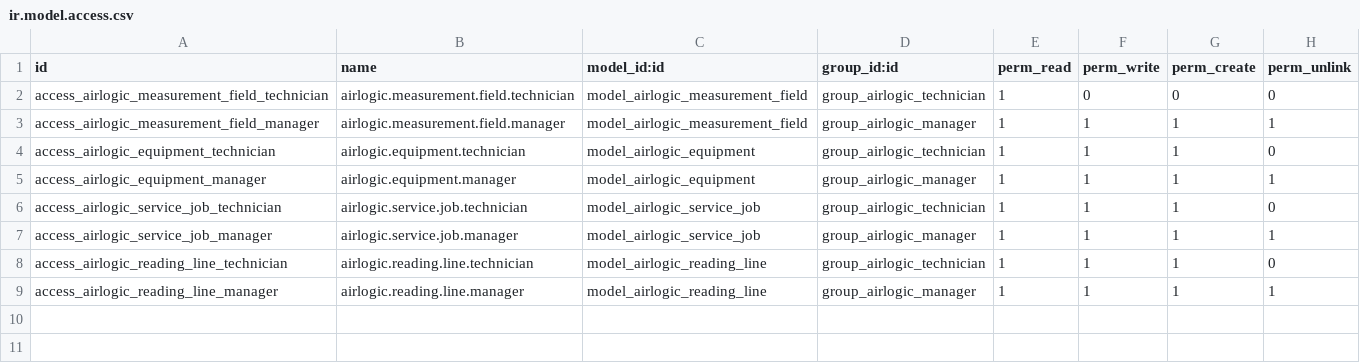
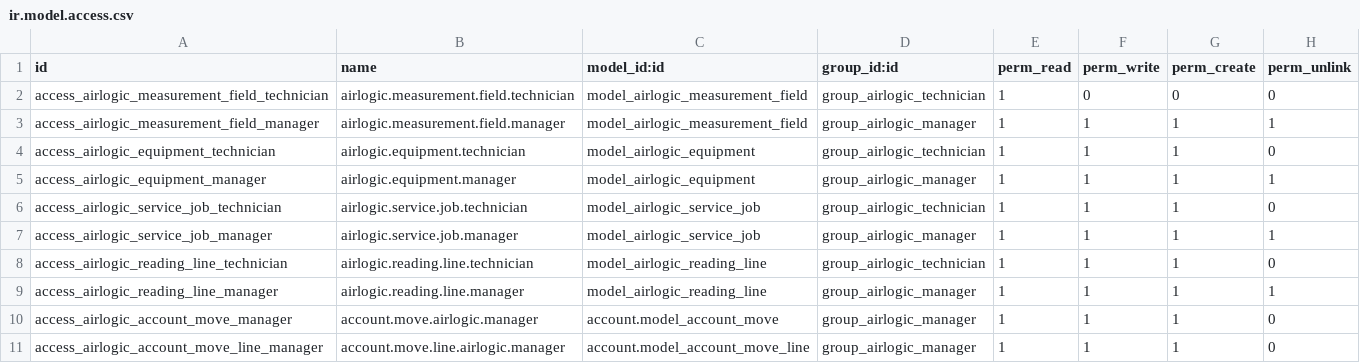
Before and after one commit to kinjoheika/airlogic, a CSV file: addons/airlogic_core/security/ir.model.access.csv, drawn as a sheet.

Commit message:
feat(airlogic): photo/video capture, invoicing, brand polish (AIR-T10)
Three additions per user direction:

- Photo/Video: media_ids Many2many to ir.attachment on service jobs,
  widget="many2many_binary" gallery on a new Photos & Videos tab.
  Plain ir.attachment storage for now -- ready to move transparently
  to R2-backed object storage later, but that swap needs the user's
  R2 credentials and isn't wired up here.
- Invoicing (Phase 3): service_price + invoice_id fields, header
  buttons to create/view a real account.move (out_invoice) per job,
  one line item summarizing the visit. depends now includes 'account';
  ir.model.access.csv grants the Manager group access to account.move/
  account.move.line (plain internal users don't have Accounting
  access by default). Field names (move_type, invoice_line_ids,
  quantity, price_unit) verified against kiroku_billing.py's proven
  working usage on this same instance before removal.
- Light brand polish: airlogic.scss scopes the mockup's color palette
  (tiffany, gold) to airlogic's own buttons/badges via dedicated CSS
  classes only -- not a full redesign, doesn't touch global backend
  styling.

```diff
--- a/addons/airlogic_core/security/ir.model.access.csv
+++ b/addons/airlogic_core/security/ir.model.access.csv
@@ -9 +9,3 @@ access_airlogic_reading_line_technician,airlogic.reading.line.technician,model_a
 access_airlogic_reading_line_manager,airlogic.reading.line.manager,model_airlogic_reading_line,group_airlogic_manager,1,1,1,1
+access_airlogic_account_move_manager,account.move.airlogic.manager,account.model_account_move,group_airlogic_manager,1,1,1,0
+access_airlogic_account_move_line_manager,account.move.line.airlogic.manager,account.model_account_move_line,group_airlogic_manager,1,1,1,0
```
Also changed, not shown: 4 other files.
